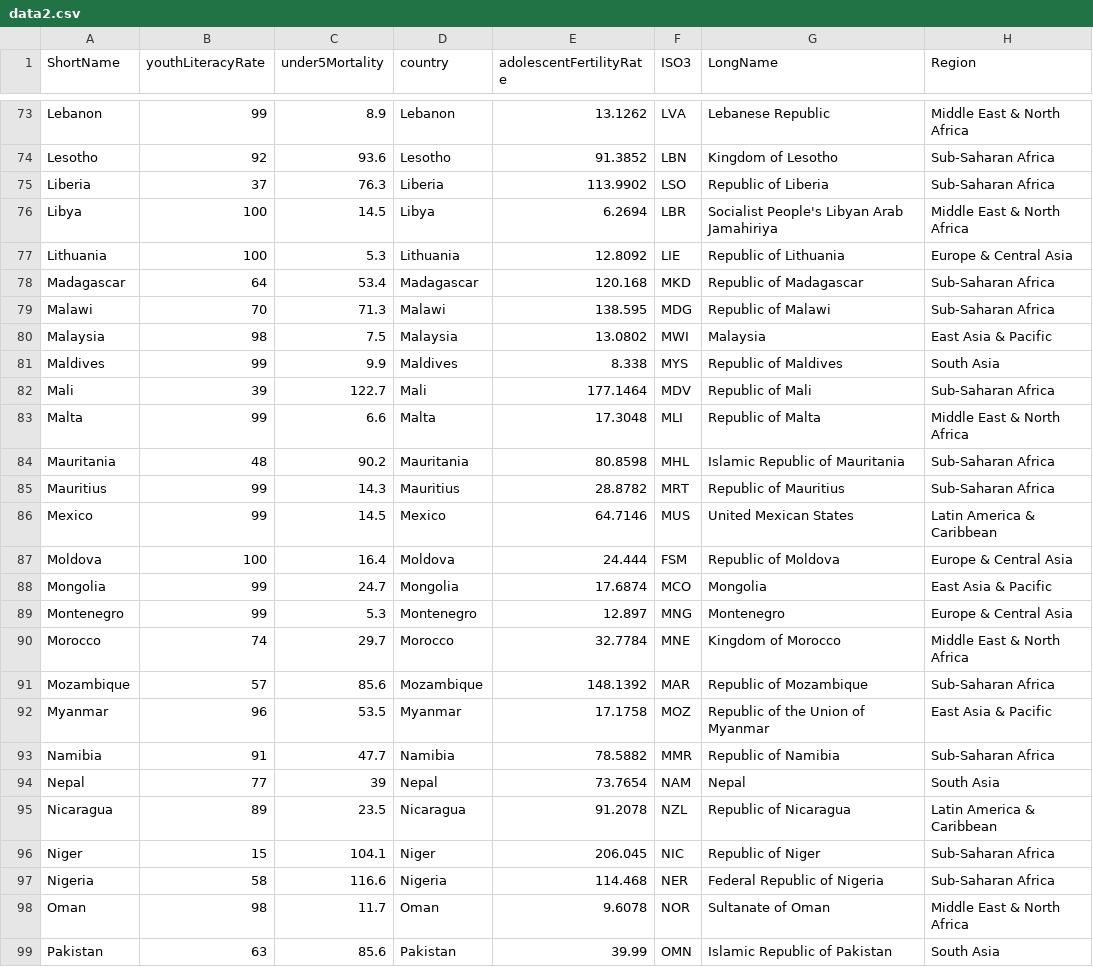
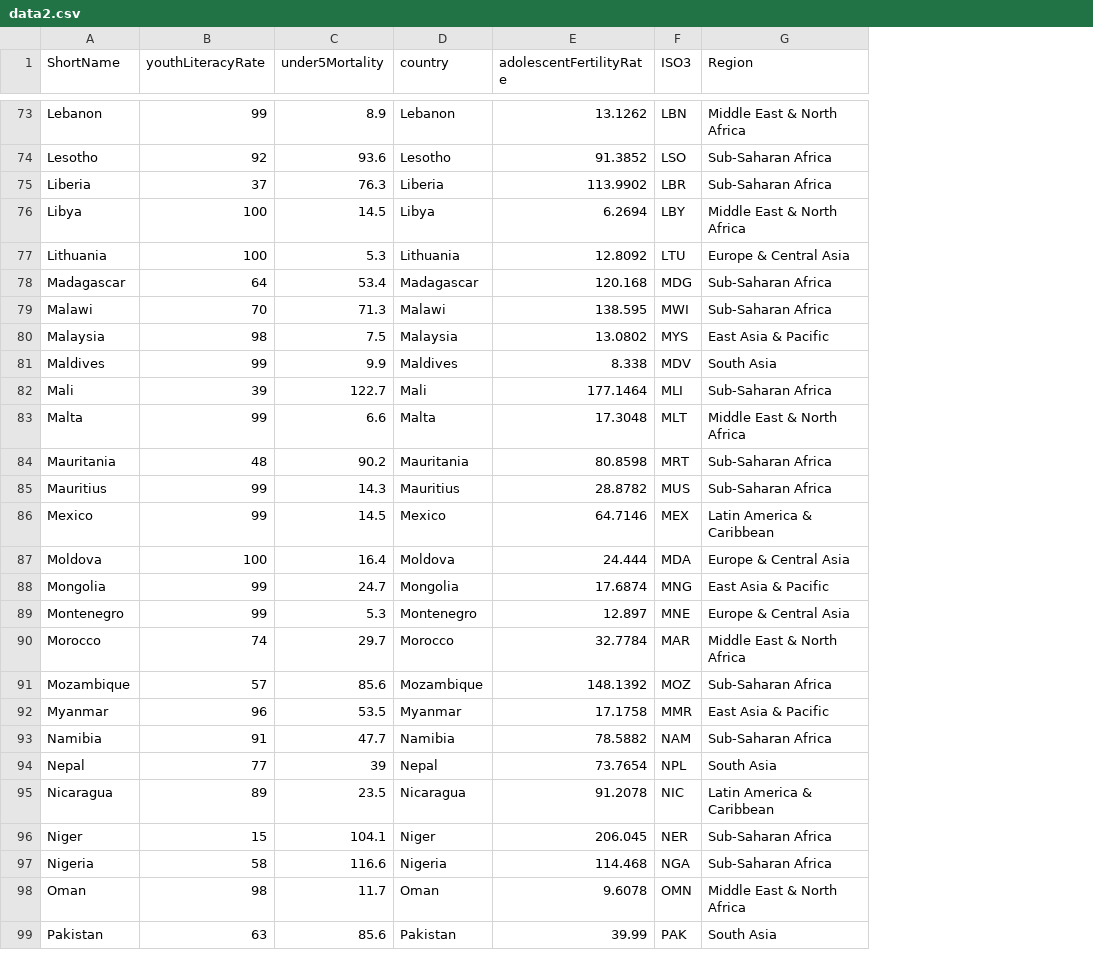
Before and after one commit to jowang0319/myProject, a CSV file: data/data2.csv, drawn as a sheet; only a part is shown, gaps mark what is left out; the diff covers the shown part only; the diff names each change by its address in the sheet, - before the commit and + after, or states it on an @@ line.

```diff
--- a/data/data2.csv
+++ b/data/data2.csv
-column G (LongName), rows 73-99: Lebanese Republic | Kingdom of Lesotho | Republic of Liberia | Socialist People's Libyan Arab Jamahiriya | Republic of Lithuania | Republic of Madagascar | Republic of Malawi | Malaysia | Republic of Maldives | Republic of Mali | Republic of Malta | Islamic Republic of Mauritania | Republic of Mauritius | United Mexican States | Republic of Moldova | Mongolia | Montenegro | Kingdom of Morocco | Republic of Mozambique | Republic of the Union of Myanmar | Republic of Namibia | Nepal | Republic of Nicaragua | Republic of Niger | Federal Republic of Nigeria | Sultanate of Oman | Islamic Republic of Pakistan
-F73 (ISO3): LVA
+F73 (ISO3): LBN
-F74 (ISO3): LBN
+F74 (ISO3): LSO
-F75 (ISO3): LSO
+F75 (ISO3): LBR
-F76 (ISO3): LBR
+F76 (ISO3): LBY
-F77 (ISO3): LIE
+F77 (ISO3): LTU
-F78 (ISO3): MKD
+F78 (ISO3): MDG
-F79 (ISO3): MDG
+F79 (ISO3): MWI
-F80 (ISO3): MWI
+F80 (ISO3): MYS
-F81 (ISO3): MYS
+F81 (ISO3): MDV
-F82 (ISO3): MDV
+F82 (ISO3): MLI
-F83 (ISO3): MLI
+F83 (ISO3): MLT
-F84 (ISO3): MHL
+F84 (ISO3): MRT
-F85 (ISO3): MRT
+F85 (ISO3): MUS
-F86 (ISO3): MUS
+F86 (ISO3): MEX
-F87 (ISO3): FSM
+F87 (ISO3): MDA
-F88 (ISO3): MCO
+F88 (ISO3): MNG
-F89 (ISO3): MNG
+F89 (ISO3): MNE
-F90 (ISO3): MNE
+F90 (ISO3): MAR
-F91 (ISO3): MAR
+F91 (ISO3): MOZ
-F92 (ISO3): MOZ
+F92 (ISO3): MMR
-F93 (ISO3): MMR
+F93 (ISO3): NAM
-F94 (ISO3): NAM
+F94 (ISO3): NPL
-F95 (ISO3): NZL
+F95 (ISO3): NIC
-F96 (ISO3): NIC
+F96 (ISO3): NER
-F97 (ISO3): NER
+F97 (ISO3): NGA
-F98 (ISO3): NOR
+F98 (ISO3): OMN
-F99 (ISO3): OMN
+F99 (ISO3): PAK
```
Also changed, not shown: 75 edited cells elsewhere in this file, data/data.csv, 3 other files.
